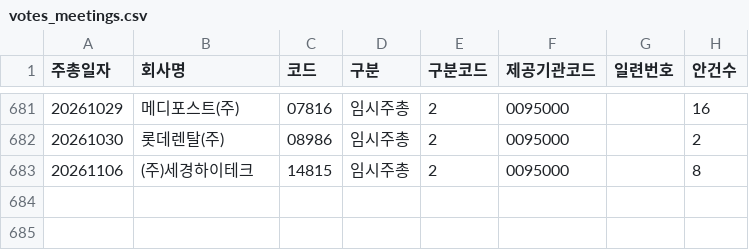
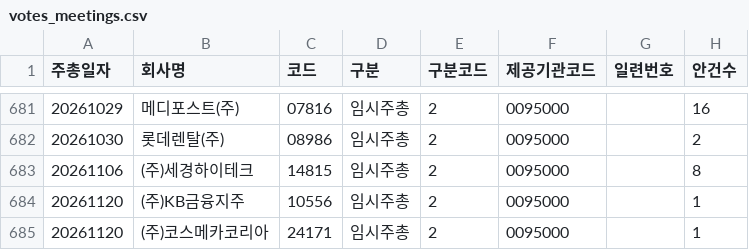
Before and after one commit to Jin050310/daliy-dashboard, a CSV file: nps_tracker/data/votes_meetings.csv, drawn as a sheet; only a part is shown, gaps mark what is left out; the diff names each change by its address in the sheet, - before the commit and + after, or states it on an @@ line.

```diff
--- a/nps_tracker/data/votes_meetings.csv
+++ b/nps_tracker/data/votes_meetings.csv
+row 684: 20261120 | (주)KB금융지주 | 10556 | 임시주총 | 2 | 0095000 |  | 1
+row 685: 20261120 | (주)코스메카코리아 | 24171 | 임시주총 | 2 | 0095000 |  | 1
```
Also changed, not shown: nps_tracker/data/daily_record.csv, 3 other files.
